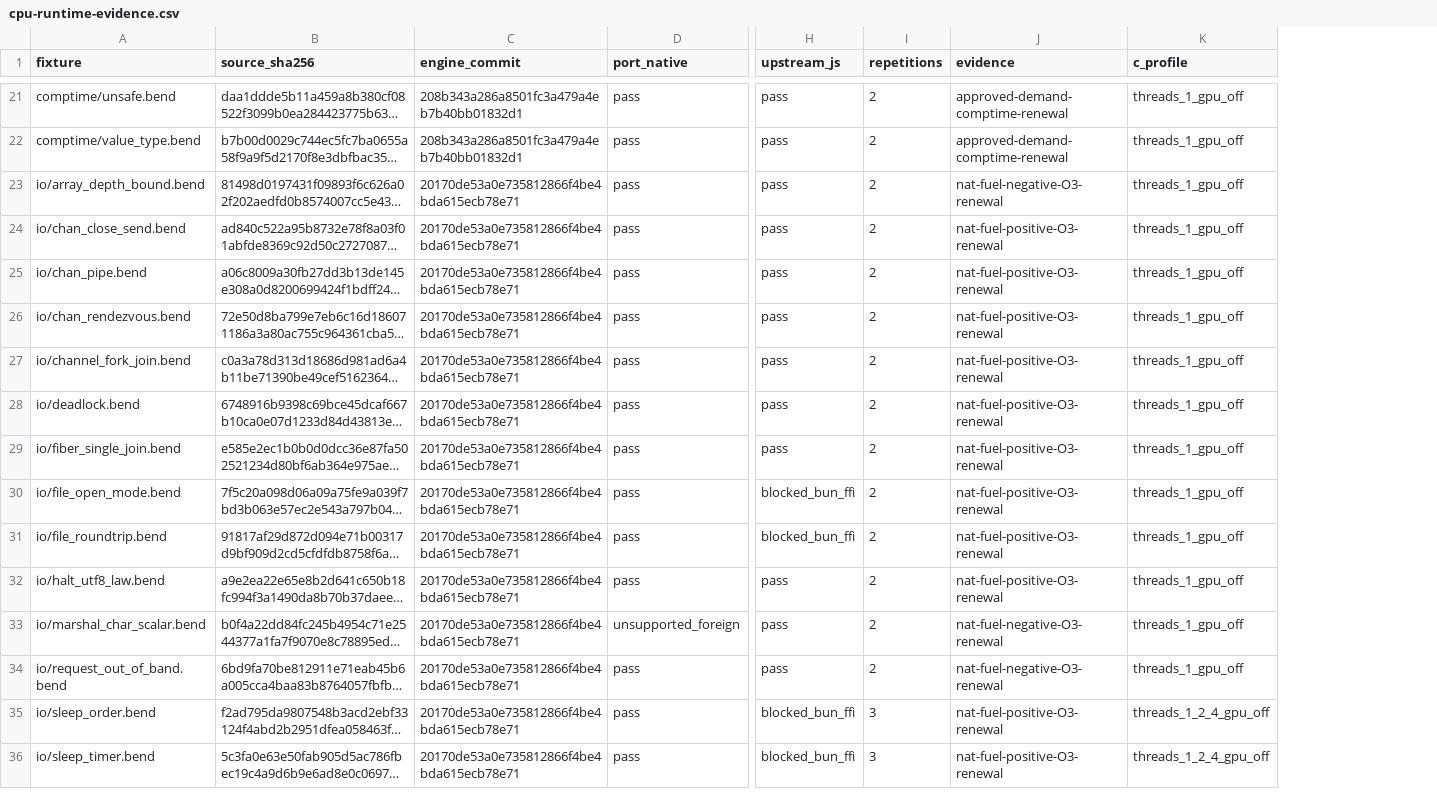
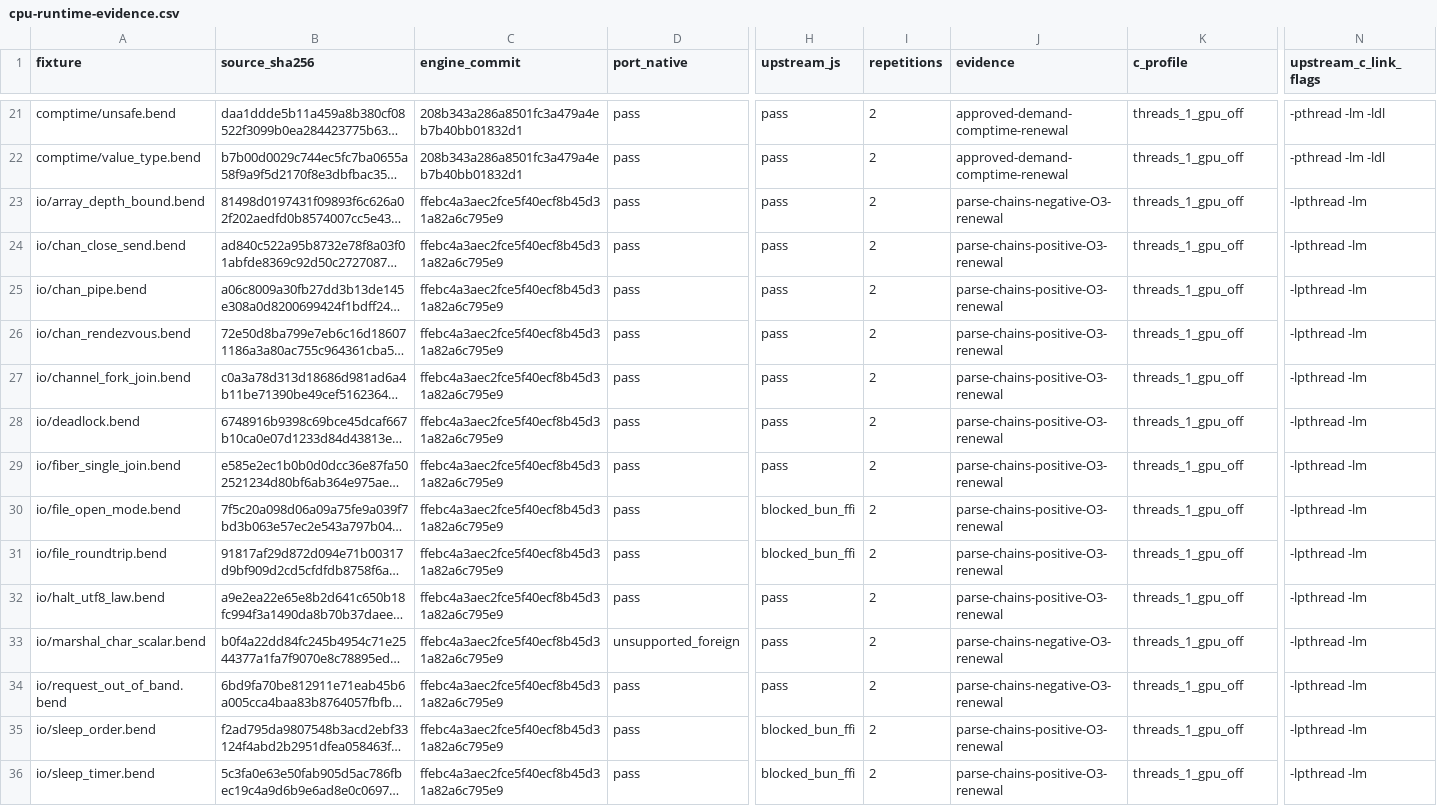
Before and after one commit to TeamDman/teamy-bend, a CSV file: docs/cpu-runtime-evidence.csv, drawn as a sheet; only a part is shown, gaps mark what is left out; long unchanged cells end in …; the diff covers the shown part only; the diff names each change by its address in the sheet, - before the commit and + after, or states it on an @@ line.

Commit message:
docs: record parser chain qualification and remaining CPU gaps

```diff
--- a/docs/cpu-runtime-evidence.csv
+++ b/docs/cpu-runtime-evidence.csv
+column N (upstream_c_link_flags), rows 21-36: -pthread -lm -ldl | -pthread -lm -ldl | -lpthread -lm | -lpthread -lm | -lpthread -lm | -lpthread -lm | -lpthread -lm | -lpthread -lm | -lpthread -lm | -lpthread -lm | -lpthread -lm | -lpthread -lm | -lpthread -lm | -lpthread -lm | -lpthread -lm | -lpthread -lm
-C23:C36 (engine_commit): 20170de53a0e735812866f4be4bda615ecb78e71
+C23:C36 (engine_commit): ffebc4a3aec2fce5f40ecf8b45d31a82a6c795e9
-J23 (evidence): nat-fuel-negative-O3-renewal
+J23 (evidence): parse-chains-negative-O3-renewal
-J24:J32 (evidence): nat-fuel-positive-O3-renewal
+J24:J32 (evidence): parse-chains-positive-O3-renewal
-J33:J34 (evidence): nat-fuel-negative-O3-renewal
+J33:J34 (evidence): parse-chains-negative-O3-renewal
-I35:I36 (repetitions): 3
+I35:I36 (repetitions): 2
-J35:J36 (evidence): nat-fuel-positive-O3-renewal
+J35:J36 (evidence): parse-chains-positive-O3-renewal
-K35:K36 (c_profile): threads_1_2_4_gpu_off
+K35:K36 (c_profile): threads_1_gpu_off
```
Also changed, not shown: 3 added rows and 42 edited cells elsewhere in this file, docs/cpu-demand-evidence.csv, 4 other files.
